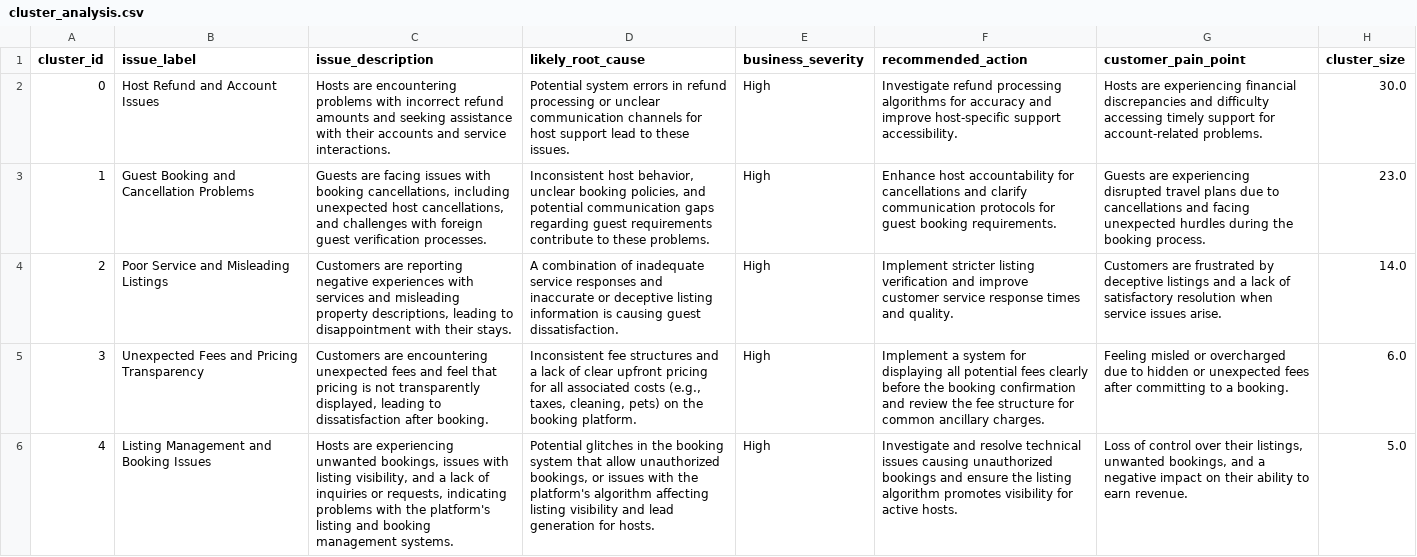
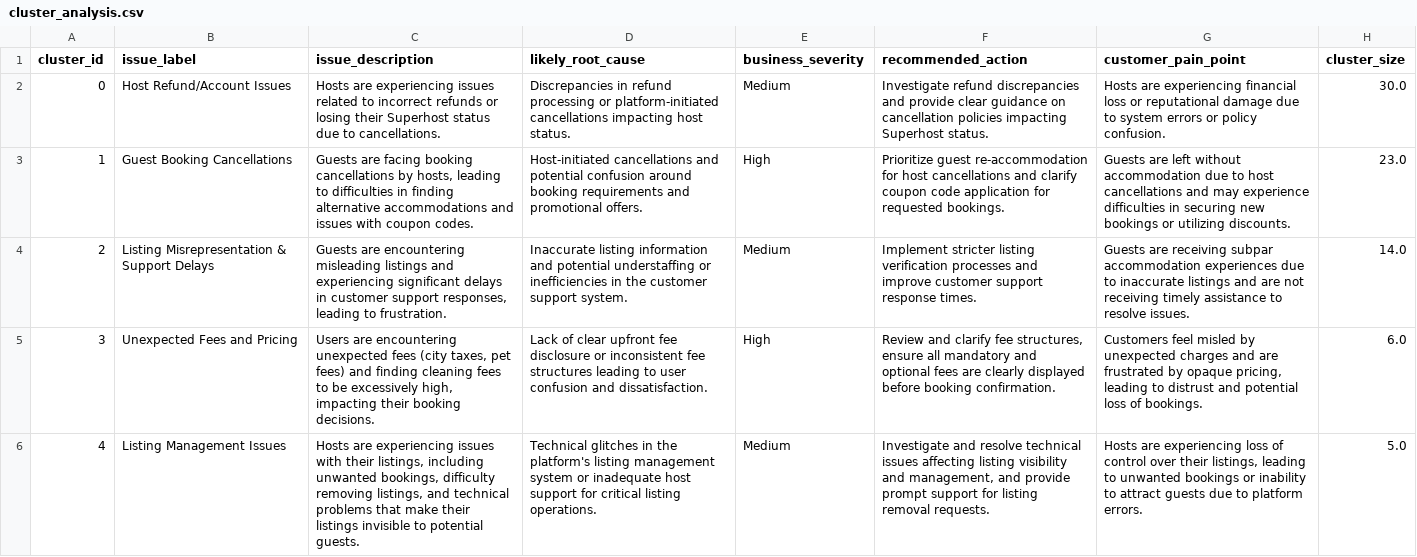
Before and after one commit to cznelson2005/customer-support-LLM-agent, a CSV file: data/cluster_analysis.csv, drawn as a sheet; only a part is shown; the diff covers the shown part only; the diff names each change by its address in the sheet, - before the commit and + after, or states it on an @@ line.

```diff
--- a/data/cluster_analysis.csv
+++ b/data/cluster_analysis.csv
-B2 (issue_label): Host Refund and Account Issues
+B2 (issue_label): Host Refund/Account Issues
-C2 (issue_description): Hosts are encountering problems with incorrect refund amounts and seeking assistance with their accounts and service interactions.
+C2 (issue_description): Hosts are experiencing issues related to incorrect refunds or losing their Superhost status due to cancellations.
-D2 (likely_root_cause): Potential system errors in refund processing or unclear communication channels for host support lead to these issues.
+D2 (likely_root_cause): Discrepancies in refund processing or platform-initiated cancellations impacting host status.
-E2 (business_severity): High
+E2 (business_severity): Medium
-F2 (recommended_action): Investigate refund processing algorithms for accuracy and improve host-specific support accessibility.
+F2 (recommended_action): Investigate refund discrepancies and provide clear guidance on cancellation policies impacting Superhost status.
-G2 (customer_pain_point): …experiencing financial discrepancies and difficulty accessing timely support for account-related problems.
+G2 (customer_pain_point): …experiencing financial loss or reputational damage due to system errors or policy confusion.
-B3 (issue_label): Guest Booking and Cancellation Problems
+B3 (issue_label): Guest Booking Cancellations
-C3 (issue_description): …are facing issues with booking cancellations, including unexpected host cancellations, and challenges with foreign guest verification processes.
+C3 (issue_description): …are facing booking cancellations by hosts, leading to difficulties in finding alternative accommodations and issues with coupon codes.
-D3 (likely_root_cause): Inconsistent host behavior, unclear booking policies, and potential communication gaps regarding guest requirements contribute to these problems.
+D3 (likely_root_cause): Host-initiated cancellations and potential confusion around booking requirements and promotional offers.
-F3 (recommended_action): Enhance host accountability for cancellations and clarify communication protocols for guest booking requirements.
+F3 (recommended_action): Prioritize guest re-accommodation for host cancellations and clarify coupon code application for requested bookings.
-G3 (customer_pain_point): Guests are experiencing disrupted travel plans due to cancellations and facing unexpected hurdles during the booking process.
+G3 (customer_pain_point): Guests are left without accommodation due to host cancellations and may experience difficulties in securing new bookings or utilizing discounts.
-B4 (issue_label): Poor Service and Misleading Listings
+B4 (issue_label): Listing Misrepresentation & Support Delays
-C4 (issue_description): Customers are reporting negative experiences with services and misleading property descriptions, leading to disappointment with their stays.
+C4 (issue_description): Guests are encountering misleading listings and experiencing significant delays in customer support responses, leading to frustration.
-D4 (likely_root_cause): A combination of inadequate service responses and inaccurate or deceptive listing information is causing guest dissatisfaction.
+D4 (likely_root_cause): Inaccurate listing information and potential understaffing or inefficiencies in the customer support system.
-E4 (business_severity): High
+E4 (business_severity): Medium
-F4 (recommended_action): …listing verification and improve customer service response times and quality.
+F4 (recommended_action): …listing verification processes and improve customer support response times.
-G4 (customer_pain_point): Customers are frustrated by deceptive listings and a lack of satisfactory resolution when service issues arise.
+G4 (customer_pain_point): Guests are receiving subpar accommodation experiences due to inaccurate listings and are not receiving timely assistance to resolve issues.
-B5 (issue_label): Unexpected Fees and Pricing Transparency
+B5 (issue_label): Unexpected Fees and Pricing
-C5 (issue_description): Customers are encountering unexpected fees and feel that pricing is not transparently displayed, leading to dissatisfaction after booking.
+C5 (issue_description): Users are encountering unexpected fees (city taxes, pet fees) and finding cleaning fees to be excessively high, impacting their booking decisions.
-D5 (likely_root_cause): Inconsistent fee structures and a lack of clear upfront pricing for all associated costs (e.g., taxes, cleaning, pets) on the booking platform.
+D5 (likely_root_cause): Lack of clear upfront fee disclosure or inconsistent fee structures leading to user confusion and dissatisfaction.
-F5 (recommended_action): Implement a system for displaying all potential fees clearly before the booking confirmation and review the fee structure for common ancillary charges.
+F5 (recommended_action): Review and clarify fee structures, ensure all mandatory and optional fees are clearly displayed before booking confirmation.
-G5 (customer_pain_point): Feeling misled or overcharged due to hidden or unexpected fees after committing to a booking.
+G5 (customer_pain_point): Customers feel misled by unexpected charges and are frustrated by opaque pricing, leading to distrust and potential loss of bookings.
-B6 (issue_label): Listing Management and Booking Issues
+B6 (issue_label): Listing Management Issues
-C6 (issue_description): …are experiencing unwanted bookings, issues with listing visibility, and a lack of inquiries or requests, indicating problems with the platform's listing and booking management systems.
+C6 (issue_description): …are experiencing issues with their listings, including unwanted bookings, difficulty removing listings, and technical problems that make their listings invisible to potential guests.
-D6 (likely_root_cause): Potential glitches in the booking system that allow unauthorized bookings, or issues with the platform's algorithm affecting listing visibility and lead generation for hosts.
+D6 (likely_root_cause): Technical glitches in the platform's listing management system or inadequate host support for critical listing operations.
-E6 (business_severity): High
+E6 (business_severity): Medium
-F6 (recommended_action): …technical issues causing unauthorized bookings and ensure the listing algorithm promotes visibility for active hosts.
+F6 (recommended_action): …technical issues affecting listing visibility and management, and provide prompt support for listing removal requests.
-G6 (customer_pain_point): Loss of control over their listings, unwanted bookings, and a negative impact on their ability to earn revenue.
+G6 (customer_pain_point): Hosts are experiencing loss of control over their listings, leading to unwanted bookings or inability to attract guests due to platform errors.
```
Also changed, not shown: 5 edited cells elsewhere in this file, 1 other file.
